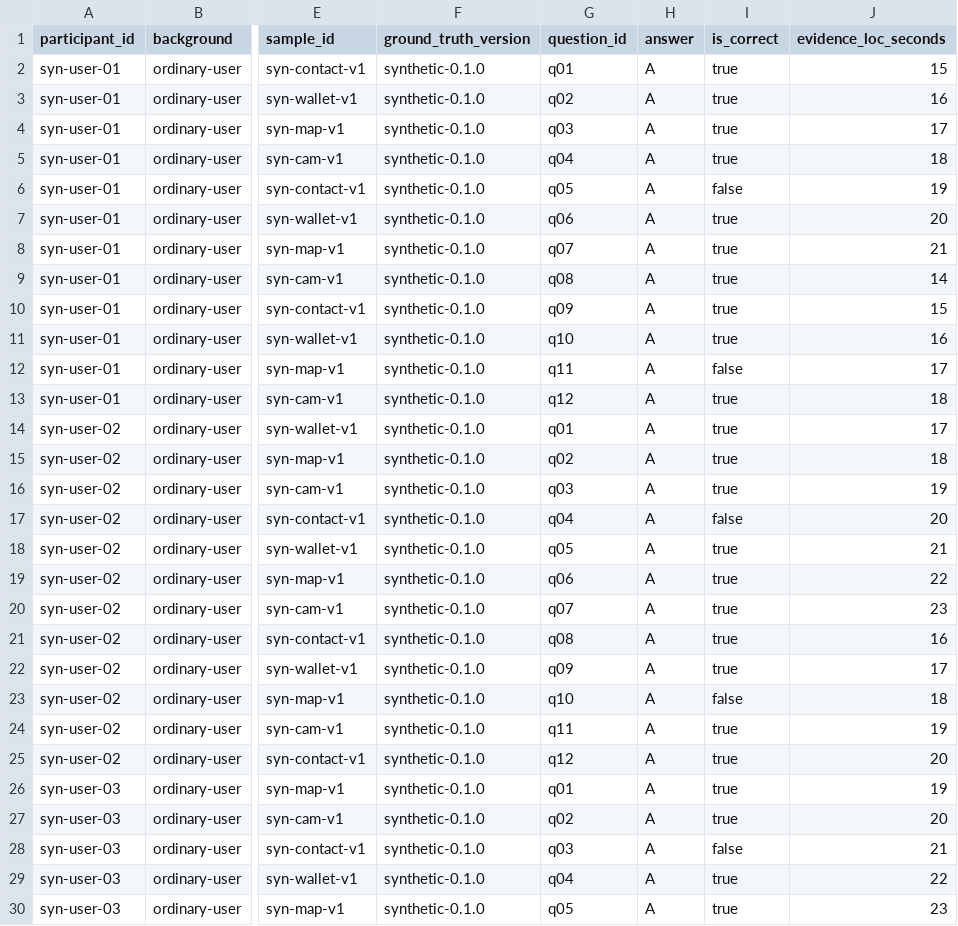
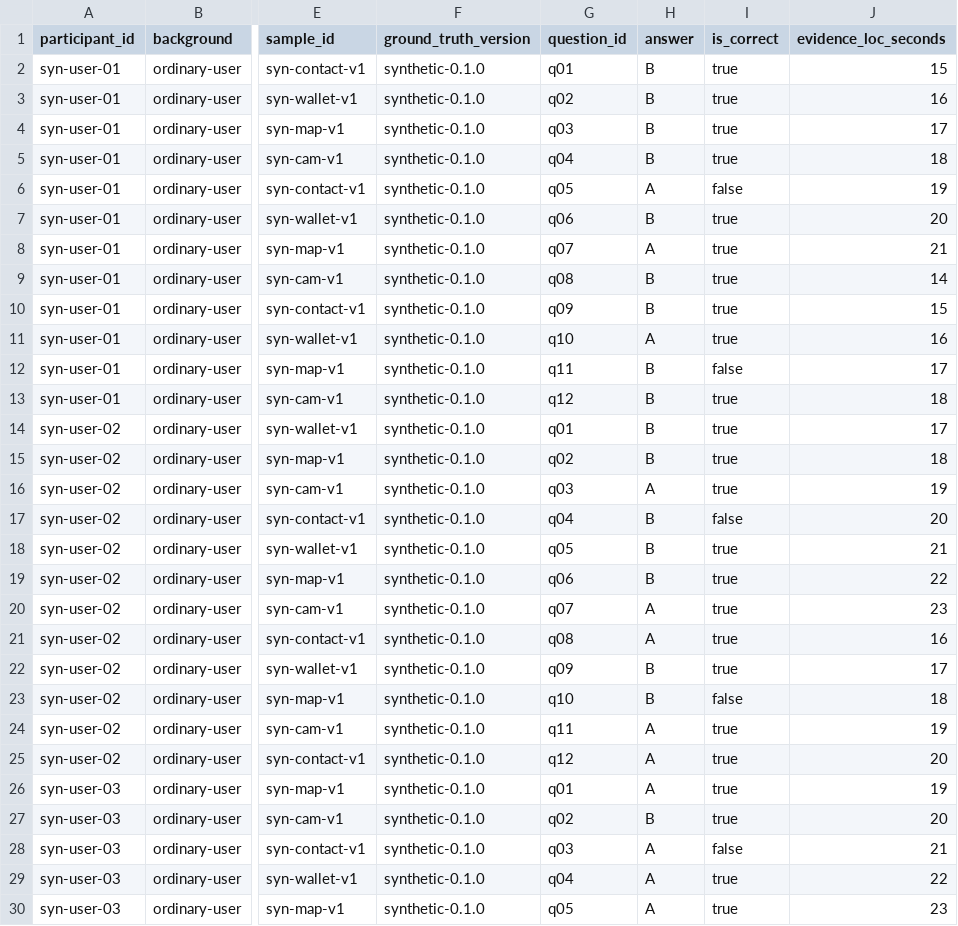
Before and after one commit to MrEcho114/PrivacyTrace, a CSV file: evidence/synthetic/user-study.csv, drawn as a sheet; only a part is shown, gaps mark what is left out; the diff covers the shown part only; the diff names each change by its address in the sheet, - before the commit and + after, or states it on an @@ line.

Commit message:
feat(PT-907): 交付理解测试准备包材料、校验器与冻结清单 (Refs #23, #62)
- 新增题目表/答案键/顺序表三件套模板与 synthetic 演练实例，观测改由答案键派生
- 新增主持脚本、最小记录字段与保留/删除约定、演练走查清单
- 新增 scripts/verify-user-study-pack.py 契约校验器与 29 个回归用例，接入 scripts/check.sh
- 冻结材料与工具版本/哈希：evidence/synthetic/freeze-manifest.json（29 files）
- 演练走查记录 evidence/synthetic/rehearsal-walkthrough.md（本会话执行，非独立成员）

```diff
--- a/evidence/synthetic/user-study.csv
+++ b/evidence/synthetic/user-study.csv
-H2:H5 (answer): A
+H2:H5 (answer): B
-H7 (answer): A
+H7 (answer): B
-H9:H10 (answer): A
+H9:H10 (answer): B
-H12:H15 (answer): A
+H12:H15 (answer): B
-H17:H19 (answer): A
+H17:H19 (answer): B
-H22:H23 (answer): A
+H22:H23 (answer): B
-H27 (answer): A
+H27 (answer): B
```
Also changed, not shown: 25 edited cells elsewhere in this file, 19 other files.
